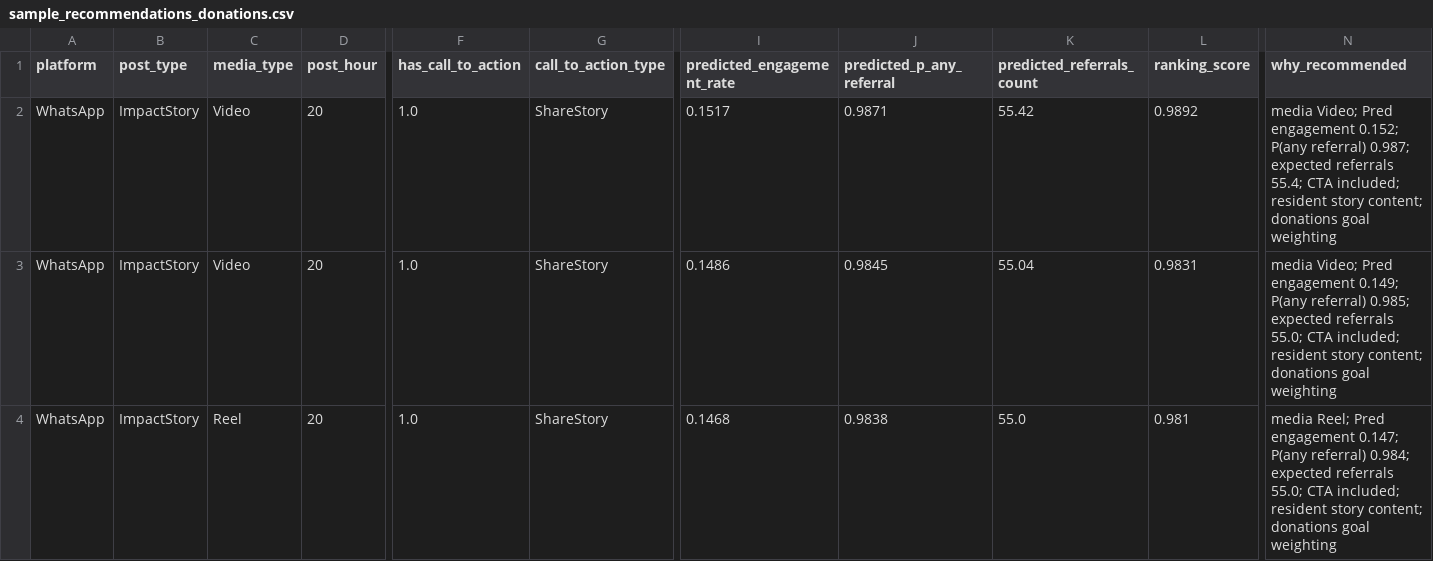
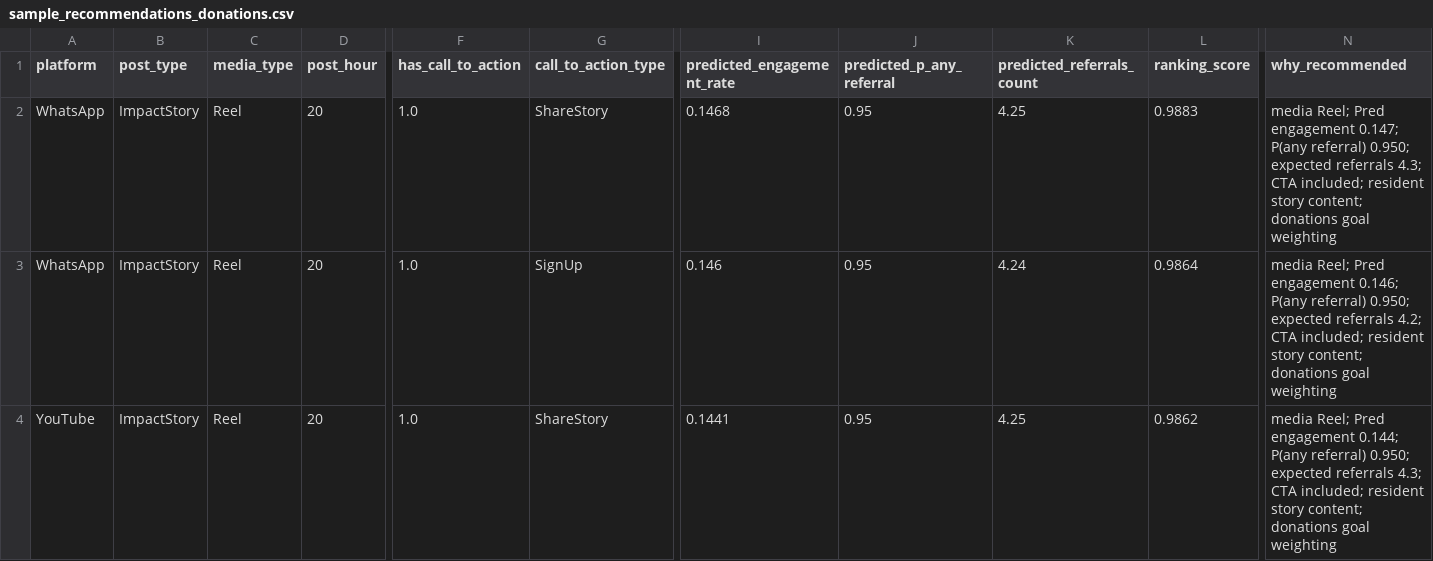
Before and after one commit to levihenstrom/WinterIntex4-5, a CSV file: ml-pipelines/ml_pipeline_social_media_engagement/outputs/sample_recommendations_donations.csv, drawn as a sheet; only a part is shown, gaps mark what is left out; removed rows and columns are numbered as before the commit, all else as after; rows hold the shown columns only; the diff names each change by its address in the sheet, - before the commit and + after, or states it on an @@ line.

Commit message:
Finalize social model corrections and nightly deployment workflow

```diff
--- a/ml-pipelines/ml_pipeline_social_media_engagement/outputs/sample_recommendations_donations.csv
+++ b/ml-pipelines/ml_pipeline_social_media_engagement/outputs/sample_recommendations_donations.csv
-C2 (media_type): Video
+C2 (media_type): Reel
-I2 (predicted_engagement_rate): 0.1517
+I2 (predicted_engagement_rate): 0.1468
-J2 (predicted_p_any_referral): 0.9871
+J2 (predicted_p_any_referral): 0.95
-K2 (predicted_referrals_count): 55.42
+K2 (predicted_referrals_count): 4.25
-L2 (ranking_score): 0.9892
+L2 (ranking_score): 0.9883
-N2 (why_recommended): media Video; Pred engagement 0.152; P(any referral) 0.987; expected referrals 55.4; CTA included;…
+N2 (why_recommended): media Reel; Pred engagement 0.147; P(any referral) 0.950; expected referrals 4.3; CTA included;…
-row 3: WhatsApp | ImpactStory | Video | 20 | 1.0 | ShareStory | 0.1486 | 0.9845 | 55.04 | 0.9831 | media Video; Pred engagement 0.149; P(any referral) 0.985; expected referrals 55.0; CTA included; resident story content; donations goal weighting
-G3 (call_to_action_type): ShareStory
+G3 (call_to_action_type): SignUp
-I3 (predicted_engagement_rate): 0.1468
+I3 (predicted_engagement_rate): 0.146
-J3 (predicted_p_any_referral): 0.9838
+J3 (predicted_p_any_referral): 0.95
-K3 (predicted_referrals_count): 55.0
+K3 (predicted_referrals_count): 4.24
-L3 (ranking_score): 0.981
+L3 (ranking_score): 0.9864
-N3 (why_recommended): …Pred engagement 0.147; P(any referral) 0.984; expected referrals 55.0; CTA included;…
+N3 (why_recommended): …Pred engagement 0.146; P(any referral) 0.950; expected referrals 4.2; CTA included;…
+row 4: YouTube | ImpactStory | Reel | 20 | 1.0 | ShareStory | 0.1441 | 0.95 | 4.25 | 0.9862 | media Reel; Pred engagement 0.144; P(any referral) 0.950; expected referrals 4.3; CTA included; resident story content; donations goal weighting
```
Also changed, not shown: ml-pipelines/ml_pipeline_social_media_engagement/outputs/explanatory_logistic_any_referral.csv, ml-pipelines/ml_pipeline_social_media_engagement/outputs/sample_recommendations_awareness_instagram.csv, 21 other files.
